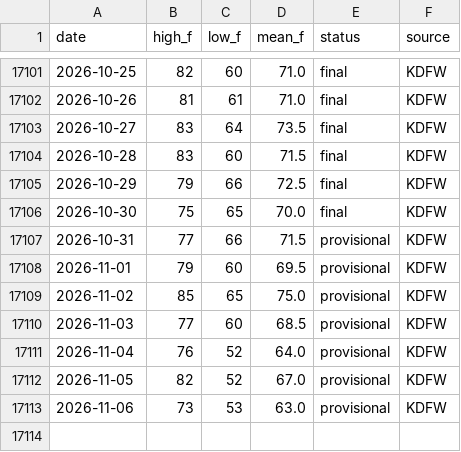
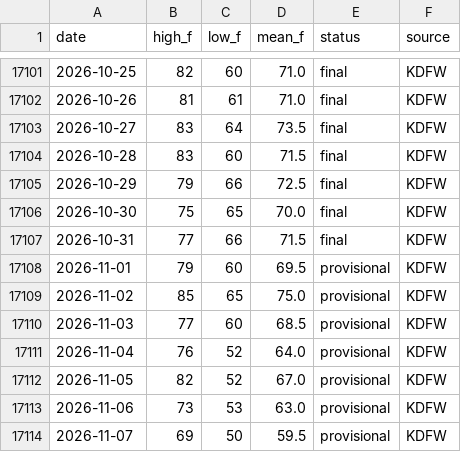
Before and after one commit to nightoftheoak/glowing-giggle, a CSV file: data/plano_daily.csv, drawn as a sheet; only a part is shown, gaps mark what is left out.

```diff
--- a/data/plano_daily.csv
+++ b/data/plano_daily.csv
@@ -17106,3 +17106,3 @@ date,high_f,low_f,mean_f,status,source
 2026-10-30,75,65,70.0,final,KDFW
-2026-10-31,77,66,71.5,provisional,KDFW
+2026-10-31,77,66,71.5,final,KDFW
 2026-11-01,79,60,69.5,provisional,KDFW
@@ -17113 +17113,2 @@ date,high_f,low_f,mean_f,status,source
 2026-11-06,73,53,63.0,provisional,KDFW
+2026-11-07,69,50,59.5,provisional,KDFW
```
Also changed, not shown: 1 other file.
